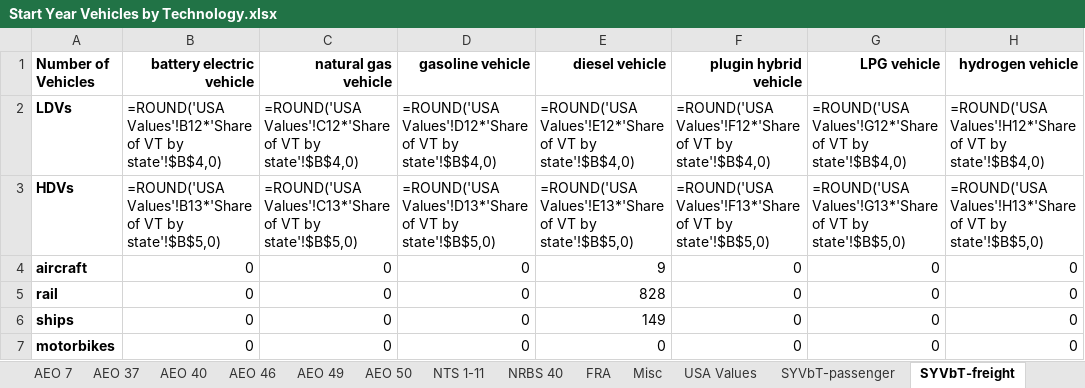
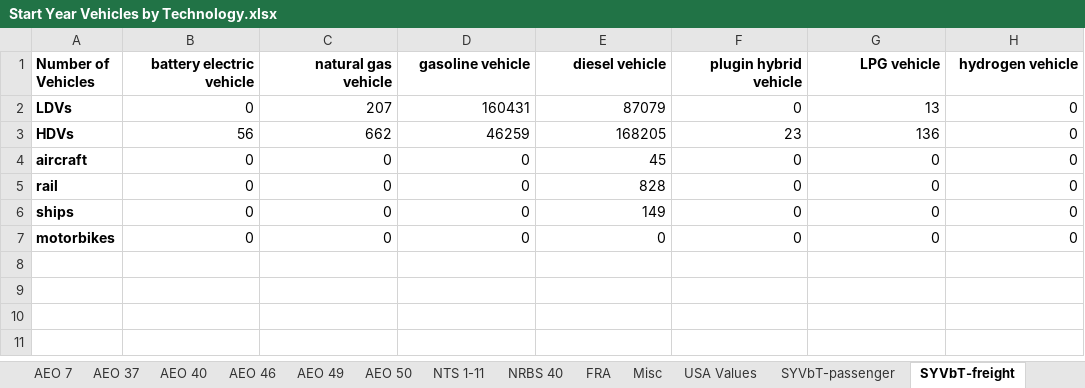
Before and after one commit to EnergyInnovation/eps-minnesota, an Excel workbook: InputData/trans/SYVbT/Start Year Vehicles by Technology.xlsx, sheet SYVbT-freight, drawn as a sheet; values as stored, in another font and other column widths than the file's, no borders; formulas without a stored value are shown as written; the diff names each change by its address in the sheet, - before the commit and + after, or states it on an @@ line.

Commit message:
Freight aircraft adjustment and shipping calibration

```diff
--- a/InputData/trans/SYVbT/Start Year Vehicles by Technology.xlsx (sheet SYVbT-freight)
+++ b/InputData/trans/SYVbT/Start Year Vehicles by Technology.xlsx (sheet SYVbT-freight)
-B2 (battery electric vehicle): =ROUND('USA Values'!B12*'Share of VT by state'!$B$4,0)
+B2 (battery electric vehicle): 0
-C2 (natural gas vehicle): =ROUND('USA Values'!C12*'Share of VT by state'!$B$4,0)
+C2 (natural gas vehicle): 207
-D2 (gasoline vehicle): =ROUND('USA Values'!D12*'Share of VT by state'!$B$4,0)
+D2 (gasoline vehicle): 160431
-E2 (diesel vehicle): =ROUND('USA Values'!E12*'Share of VT by state'!$B$4,0)
+E2 (diesel vehicle): 87079
-F2 (plugin hybrid vehicle): =ROUND('USA Values'!F12*'Share of VT by state'!$B$4,0)
+F2 (plugin hybrid vehicle): 0
-G2 (LPG vehicle): =ROUND('USA Values'!G12*'Share of VT by state'!$B$4,0)
+G2 (LPG vehicle): 13
-H2 (hydrogen vehicle): =ROUND('USA Values'!H12*'Share of VT by state'!$B$4,0)
+H2 (hydrogen vehicle): 0
-B3 (battery electric vehicle): =ROUND('USA Values'!B13*'Share of VT by state'!$B$5,0)
+B3 (battery electric vehicle): 56
-C3 (natural gas vehicle): =ROUND('USA Values'!C13*'Share of VT by state'!$B$5,0)
+C3 (natural gas vehicle): 662
-D3 (gasoline vehicle): =ROUND('USA Values'!D13*'Share of VT by state'!$B$5,0)
+D3 (gasoline vehicle): 46259
-E3 (diesel vehicle): =ROUND('USA Values'!E13*'Share of VT by state'!$B$5,0)
+E3 (diesel vehicle): 168205
-F3 (plugin hybrid vehicle): =ROUND('USA Values'!F13*'Share of VT by state'!$B$5,0)
+F3 (plugin hybrid vehicle): 23
-G3 (LPG vehicle): =ROUND('USA Values'!G13*'Share of VT by state'!$B$5,0)
+G3 (LPG vehicle): 136
-H3 (hydrogen vehicle): =ROUND('USA Values'!H13*'Share of VT by state'!$B$5,0)
+H3 (hydrogen vehicle): 0
-E4 (diesel vehicle): 9
+E4 (diesel vehicle): 45
```
Also changed, not shown: sheet SYVbT-passenger, InputData/trans/BNVP/BAU New Vehicle Price.xlsx, 5 other files.
